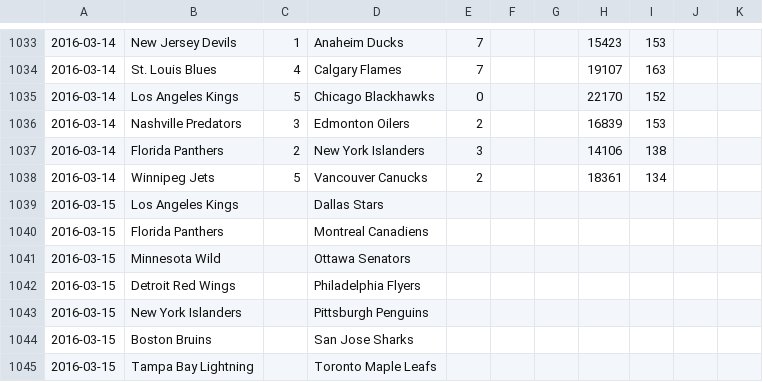
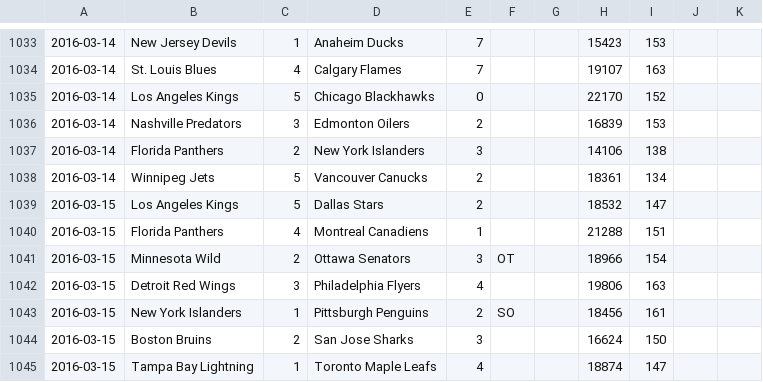
Before and after one commit to pbulsink/nhl-predictor, a CSV file: data/leagues_NHL_2016_games_games.csv, drawn as a sheet; only a part is shown, gaps mark what is left out; the diff covers the shown part only; the diff names each change by its address in the sheet, - before the commit and + after, or states it on an @@ line.

```diff
--- a/data/leagues_NHL_2016_games_games.csv
+++ b/data/leagues_NHL_2016_games_games.csv
-C1039: (empty)
+C1039: 5
-E1039: (empty)
+E1039: 2
-H1039: (empty)
+H1039: 18532
-I1039: (empty)
+I1039: 147
-C1040: (empty)
+C1040: 4
-E1040: (empty)
+E1040: 1
-H1040: (empty)
+H1040: 21288
-I1040: (empty)
+I1040: 151
-C1041: (empty)
+C1041: 2
-E1041: (empty)
+E1041: 3
-F1041: (empty)
+F1041: OT
-H1041: (empty)
+H1041: 18966
-I1041: (empty)
+I1041: 154
-C1042: (empty)
+C1042: 3
-E1042: (empty)
+E1042: 4
-H1042: (empty)
+H1042: 19806
-I1042: (empty)
+I1042: 163
-C1043: (empty)
+C1043: 1
-E1043: (empty)
+E1043: 2
-F1043: (empty)
+F1043: SO
-H1043: (empty)
+H1043: 18456
-I1043: (empty)
+I1043: 161
-C1044: (empty)
+C1044: 2
-E1044: (empty)
+E1044: 3
-H1044: (empty)
+H1044: 16624
-I1044: (empty)
+I1044: 150
-C1045: (empty)
+C1045: 1
-E1045: (empty)
+E1045: 4
-H1045: (empty)
+H1045: 18874
-I1045: (empty)
+I1045: 147
```
Also changed, not shown: 30 edited cells elsewhere in this file, 1 other file.
